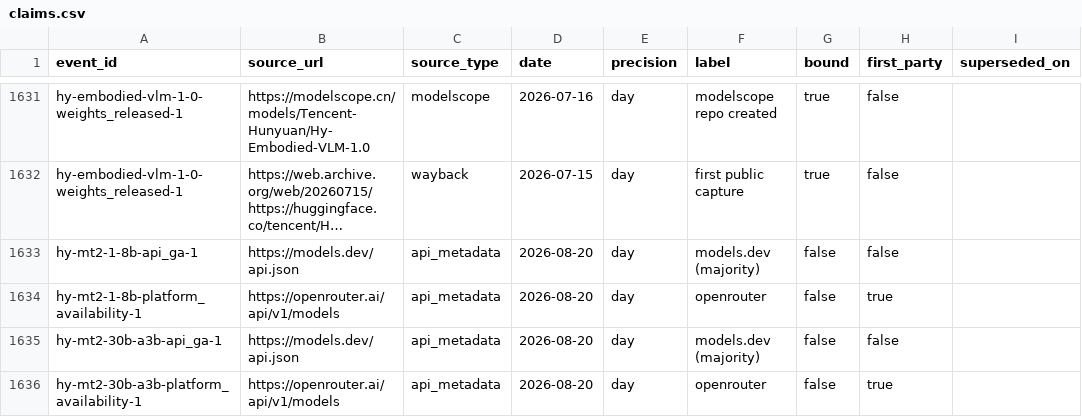
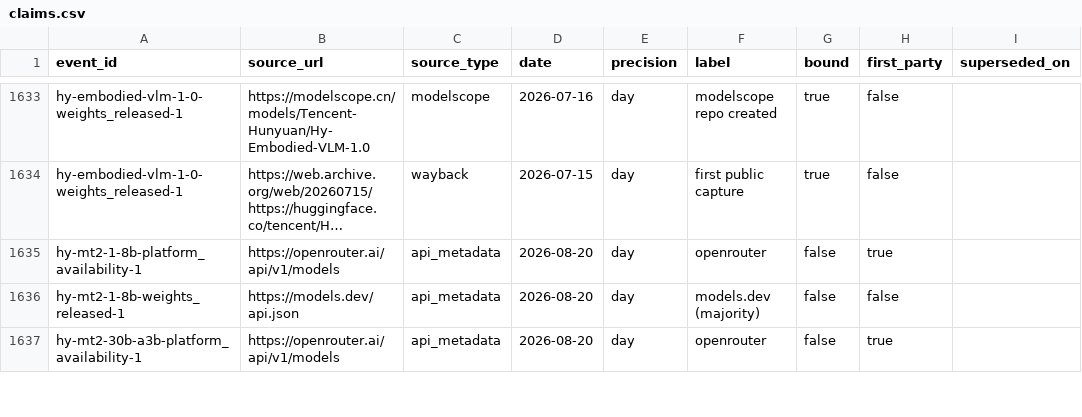
Before and after one commit to YasamanAnsari/llm-ledger, a CSV file: data/core/claims.csv, drawn as a sheet; only a part is shown, gaps mark what is left out; long unchanged cells end in …; removed rows and columns are numbered as before the commit, all else as after; the diff covers the shown part only; the diff names each change by its address in the sheet, - before the commit and + after, or states it on an @@ line.

```diff
--- a/data/core/claims.csv
+++ b/data/core/claims.csv
-row 1633: hy-mt2-1-8b-api_ga-1 | https://models.dev/api.json | api_metadata | 2026-08-20 | day | models.dev (majority) | false | false
-A1636 (event_id): hy-mt2-30b-a3b-api_ga-1
+A1636 (event_id): hy-mt2-1-8b-weights_released-1
```
Also changed, not shown: 17 added rows, 5 removed rows and 10 edited cells elsewhere in this file, data/core/crosswalk.csv, data/core/events.csv, 25 other files.
